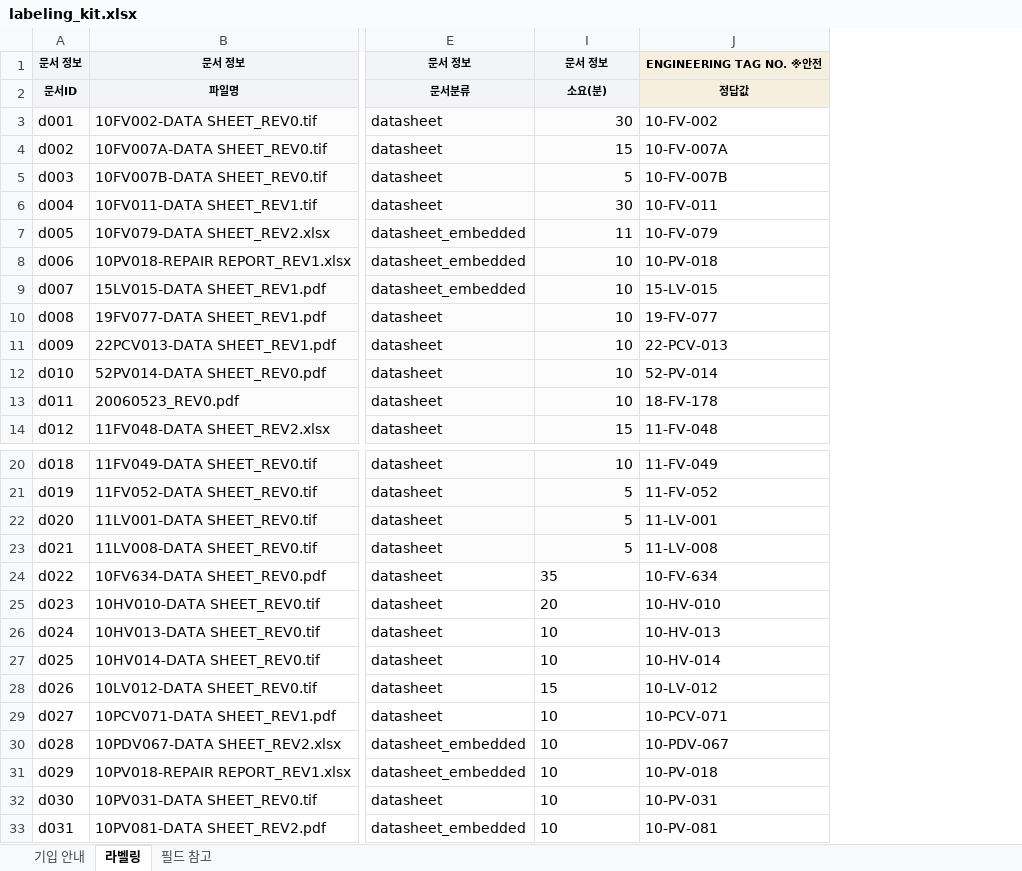
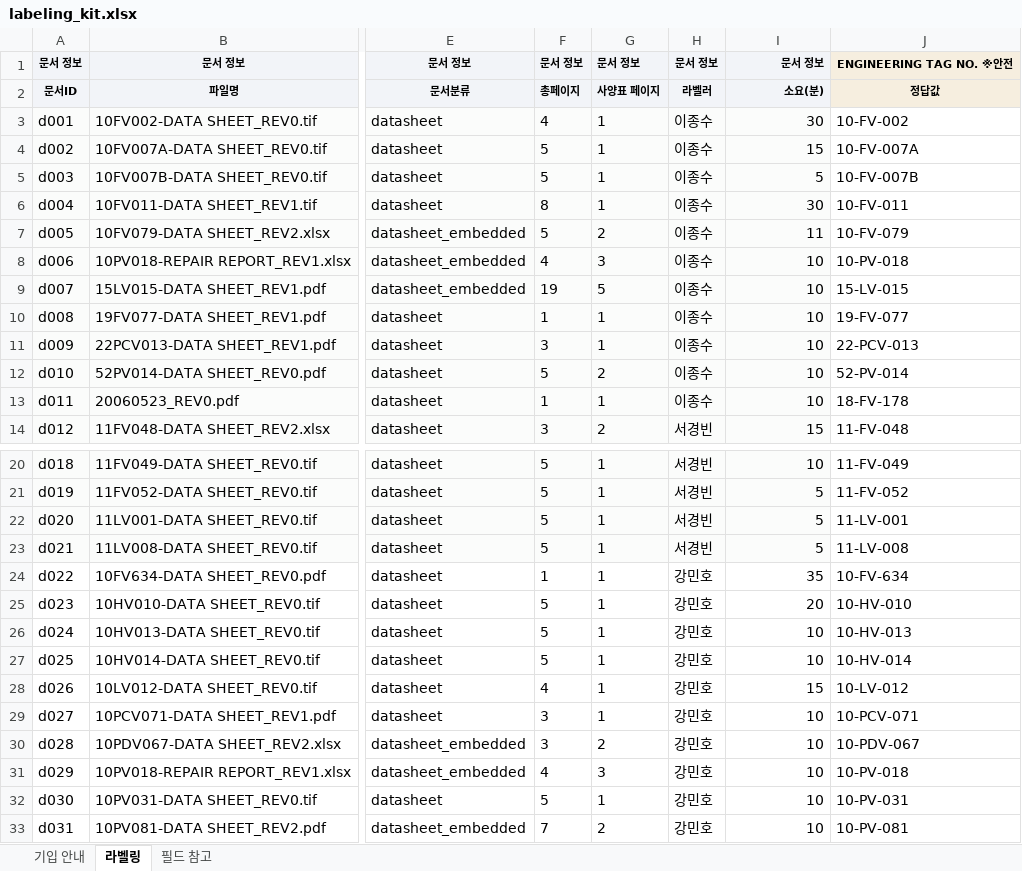
Before and after one commit to Mc-Col/SNU-HD-POC-01, an Excel workbook: readme/labeling_kit.xlsx, sheet 라벨링, drawn as a sheet; only a part is shown, gaps mark what is left out; values as stored, in another font and other column widths than the file's, no borders; the diff names each change by its address in the sheet, - before the commit and + after, or states it on an @@ line.

Commit message:
라벨링 킷 — 골든셋 10건 사람 검수 완료 (d022~d031)
강민호 책임이 AI 초안을 검수·정정하고 라벨러를 본인으로 확정했다.

    라벨러      AI초안(Claude) → 강민호        10건 (d022~d031)
    사양표 페이지  빈칸 → 1                     6건

사양표 페이지를 채운 6건은 스캔 tif·PDF 로, Triage 가 텍스트 근거가 없어
고르지 않고(`targets=[]`) 넘긴 문서다. 사람이 지면을 보고 1페이지로 확정했다.

이로써 킷의 사람 라벨은 31건이 된다 — 이종수 11 · 서경빈 10 · 강민호 10.

```diff
--- a/readme/labeling_kit.xlsx (sheet 라벨링)
+++ b/readme/labeling_kit.xlsx (sheet 라벨링)
@@ column F unhidden, rows 1-14: 문서 정보 | 총페이지 | 4 | 5 | 5 | 8 | 5 | 4 | 19 | 1 | 3 | 5 | 1 | 3; rows 20-33: 5 | 5 | 5 | 5 | 1 | 5 | 5 | 5 | 4 | 3 | 3 | 4 | 5 | 7 @@
@@ column G unhidden, rows 1-14: 문서 정보 | 사양표 페이지 | 1 | 1 | 1 | 1 | 2 | 3 | 5 | 1 | 1 | 2 | 1 | 2; rows 20-33: 1 | 1 | 1 | 1 | 1 | 1 | 1 | 1 | 1 | 1 | 2 | 3 | 1 | 2 @@
@@ column H unhidden, rows 1-14: 문서 정보 | 라벨러 | 이종수 | 이종수 | 이종수 | 이종수 | 이종수 | 이종수 | 이종수 | 이종수 | 이종수 | 이종수 | 이종수 | 서경빈; rows 20-33: 서경빈 | 서경빈 | 서경빈 | 서경빈 | 강민호 | 강민호 | 강민호 | 강민호 | 강민호 | 강민호 | 강민호 | 강민호 | 강민호 | 강민호 @@
-I1:I2 alignment: center
+I1:I2 alignment: right
-I24:I33 alignment: left
+I24:I33 alignment: right
```
Also changed, not shown: hidden cells.
